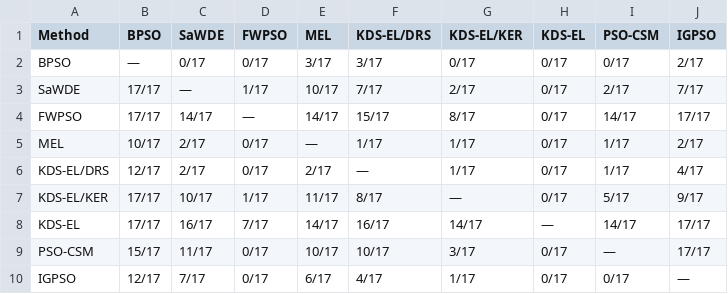
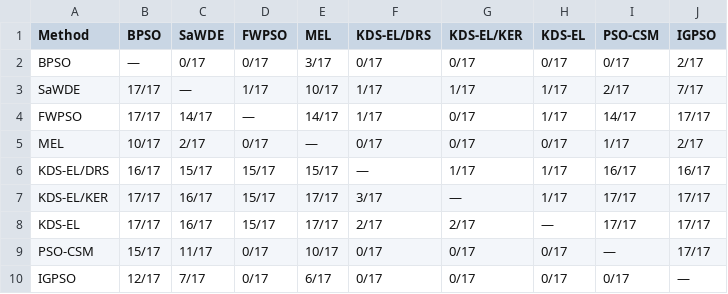
Before and after one commit to drp4/KDS-EL, a CSV file: output/tables/T6_wilcoxon.csv, drawn as a sheet.

```diff
--- a/output/tables/T6_wilcoxon.csv
+++ b/output/tables/T6_wilcoxon.csv
@@ -1,10 +1,10 @@
 Method,BPSO,SaWDE,FWPSO,MEL,KDS-EL/DRS,KDS-EL/KER,KDS-EL,PSO-CSM,IGPSO
-BPSO,—,0/17,0/17,3/17,3/17,0/17,0/17,0/17,2/17
-SaWDE,17/17,—,1/17,10/17,7/17,2/17,0/17,2/17,7/17
-FWPSO,17/17,14/17,—,14/17,15/17,8/17,0/17,14/17,17/17
-MEL,10/17,2/17,0/17,—,1/17,1/17,0/17,1/17,2/17
-KDS-EL/DRS,12/17,2/17,0/17,2/17,—,1/17,0/17,1/17,4/17
-KDS-EL/KER,17/17,10/17,1/17,11/17,8/17,—,0/17,5/17,9/17
-KDS-EL,17/17,16/17,7/17,14/17,16/17,14/17,—,14/17,17/17
-PSO-CSM,15/17,11/17,0/17,10/17,10/17,3/17,0/17,—,17/17
-IGPSO,12/17,7/17,0/17,6/17,4/17,1/17,0/17,0/17,—
+BPSO,—,0/17,0/17,3/17,0/17,0/17,0/17,0/17,2/17
+SaWDE,17/17,—,1/17,10/17,1/17,1/17,1/17,2/17,7/17
+FWPSO,17/17,14/17,—,14/17,1/17,0/17,1/17,14/17,17/17
+MEL,10/17,2/17,0/17,—,0/17,0/17,0/17,1/17,2/17
+KDS-EL/DRS,16/17,15/17,15/17,15/17,—,1/17,1/17,16/17,16/17
+KDS-EL/KER,17/17,16/17,15/17,17/17,3/17,—,1/17,17/17,17/17
+KDS-EL,17/17,16/17,15/17,17/17,2/17,2/17,—,17/17,17/17
+PSO-CSM,15/17,11/17,0/17,10/17,0/17,0/17,0/17,—,17/17
+IGPSO,12/17,7/17,0/17,6/17,0/17,0/17,0/17,0/17,—
```
Also changed, not shown: output/tables/T4_accuracy.csv, output/tables/T5_features.csv, 40 other files.
